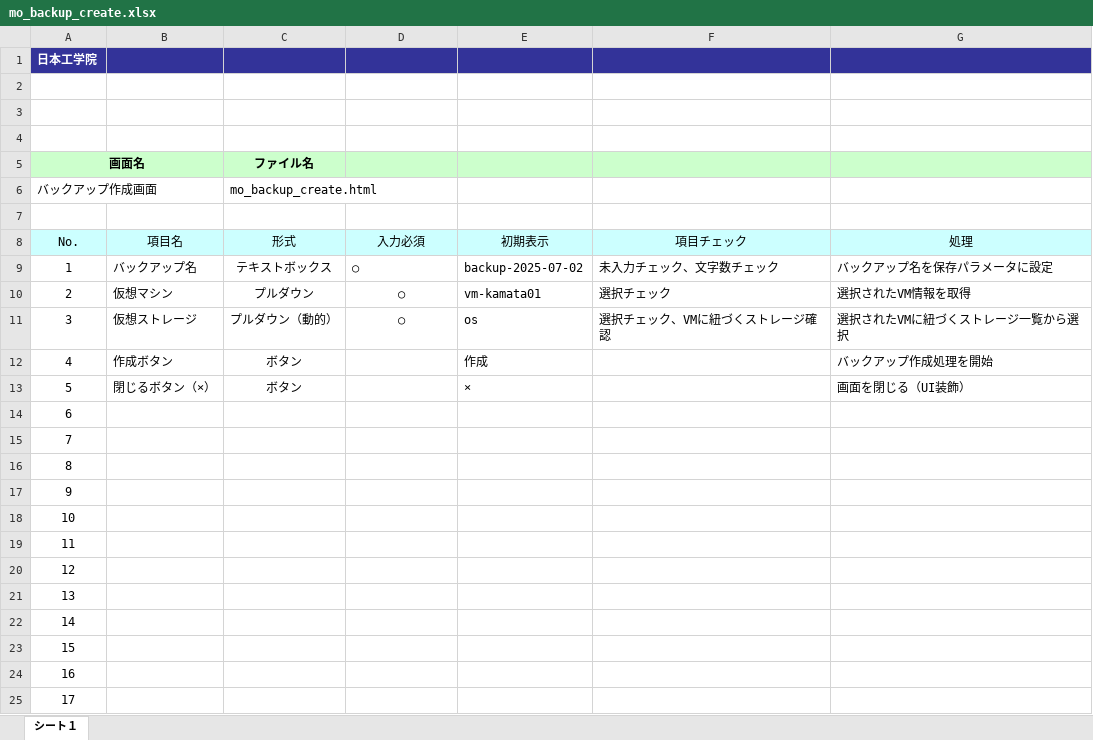
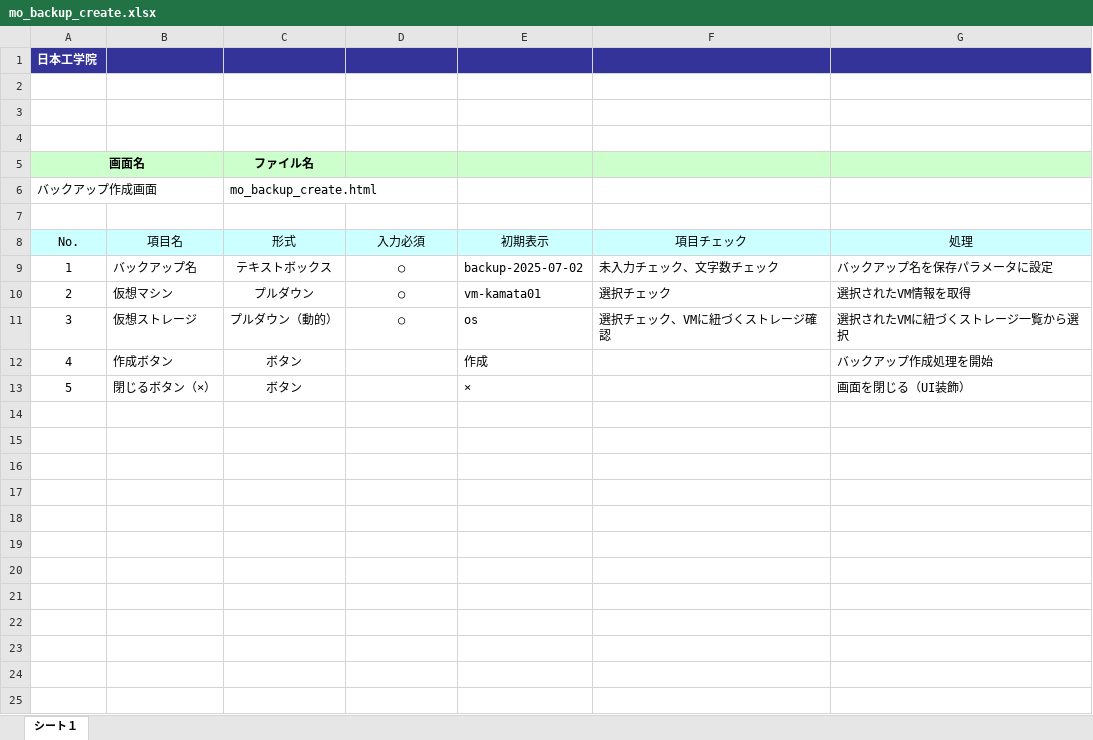
Before and after one commit to okkass/Kamata-Cloud-Infrastructure, an Excel workbook: docs/画面項目定義書/virtual_machine_management/mo_backup_create.xlsx, sheet シート１, drawn as a sheet; values as stored, in another font and other column widths than the file's, no borders; charts and pictures not drawn; the diff names each change by its address in the sheet, - before the commit and + after, or states it on an @@ line.

```diff
--- a/docs/画面項目定義書/virtual_machine_management/mo_backup_create.xlsx (sheet シート１)
+++ b/docs/画面項目定義書/virtual_machine_management/mo_backup_create.xlsx (sheet シート１)
-D9 alignment: left
+D9 alignment: center
-row 14: 6
-row 15: 7
-row 16: 8
-row 17: 9
-row 18: 10
-row 19: 11
-row 20: 12
-row 21: 13
-row 22: 14
-row 23: 15
-row 24: 16
-row 25: 17
```
Also changed, not shown: charts or pictures, docs/画面項目定義書/virtual_machine_management/backup_management.xlsx, docs/画面項目定義書/virtual_machine_management/mo_snapshot_create.xlsx, 10 other files.
